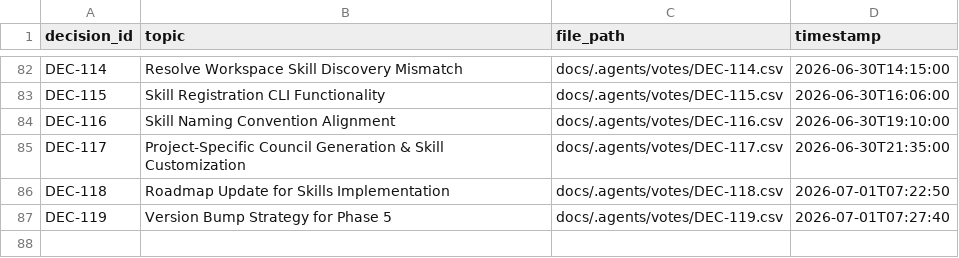
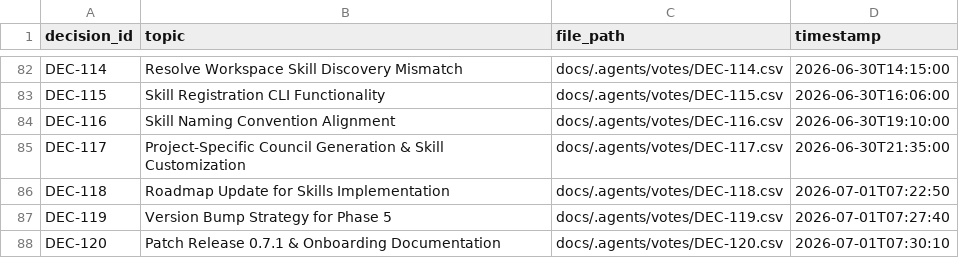
Before and after one commit to suli-g/council-manager, a CSV file: .agents/votes_manifest.csv, drawn as a sheet; only a part is shown, gaps mark what is left out; the diff names each change by its address in the sheet, - before the commit and + after, or states it on an @@ line.

```diff
--- a/.agents/votes_manifest.csv
+++ b/.agents/votes_manifest.csv
+row 88: DEC-120 | Patch Release 0.7.1 & Onboarding Documentation | docs/.agents/votes/DEC-120.csv | 2026-07-01T07:30:10
```
Also changed, not shown: .agents/alternatives.csv, .agents/decisions.csv, 6 other files.
